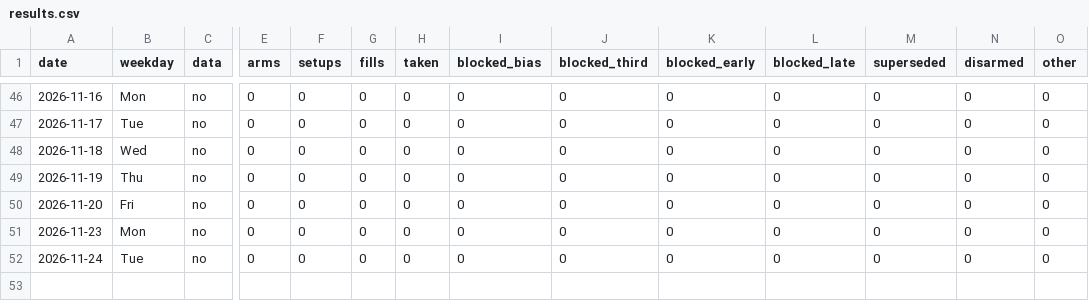
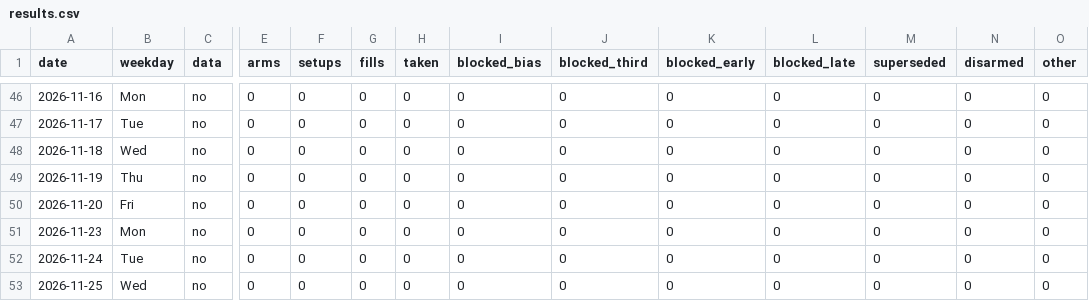
Before and after one commit to higneyintl/einstein-forward, a CSV file: data/results.csv, drawn as a sheet; only a part is shown, gaps mark what is left out; rows hold the shown columns only; the diff names each change by its address in the sheet, - before the commit and + after, or states it on an @@ line.

```diff
--- a/data/results.csv
+++ b/data/results.csv
+row 53: 2026-11-25 | Wed | no | 0 | 0 | 0 | 0 | 0 | 0 | 0 | 0 | 0 | 0 | 0
```
Also changed, not shown: 1 other file.
